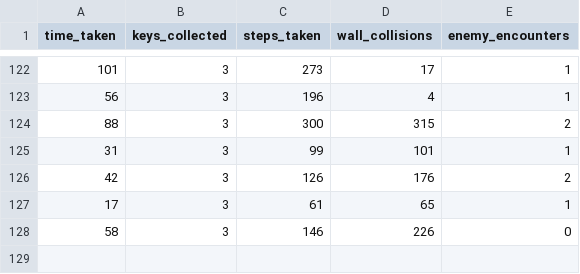
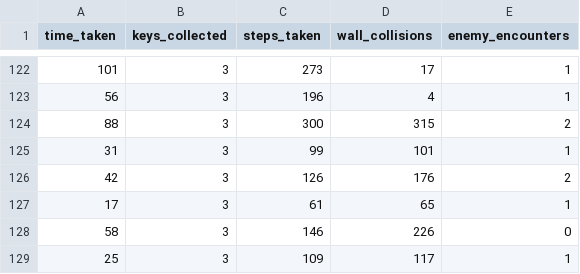
Before and after one commit to ppppphrt/MazeRunner, a CSV file: game_results_stat.csv, drawn as a sheet; only a part is shown, gaps mark what is left out; the diff names each change by its address in the sheet, - before the commit and + after, or states it on an @@ line.

```diff
--- a/game_results_stat.csv
+++ b/game_results_stat.csv
+row 129: 25 | 3 | 109 | 117 | 1
```
Also changed, not shown: leaderboard.csv, 3 other files.
